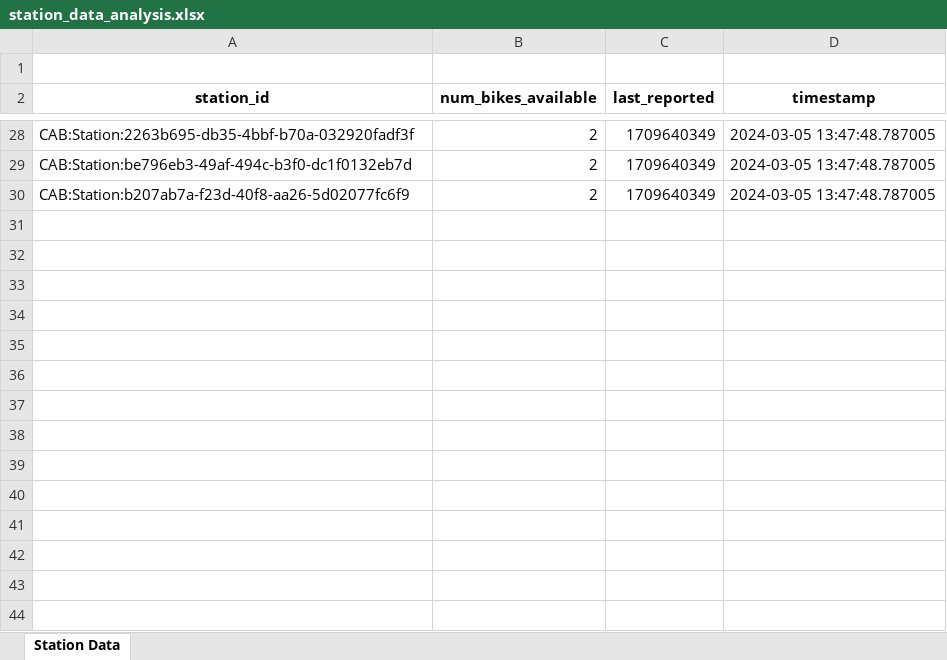
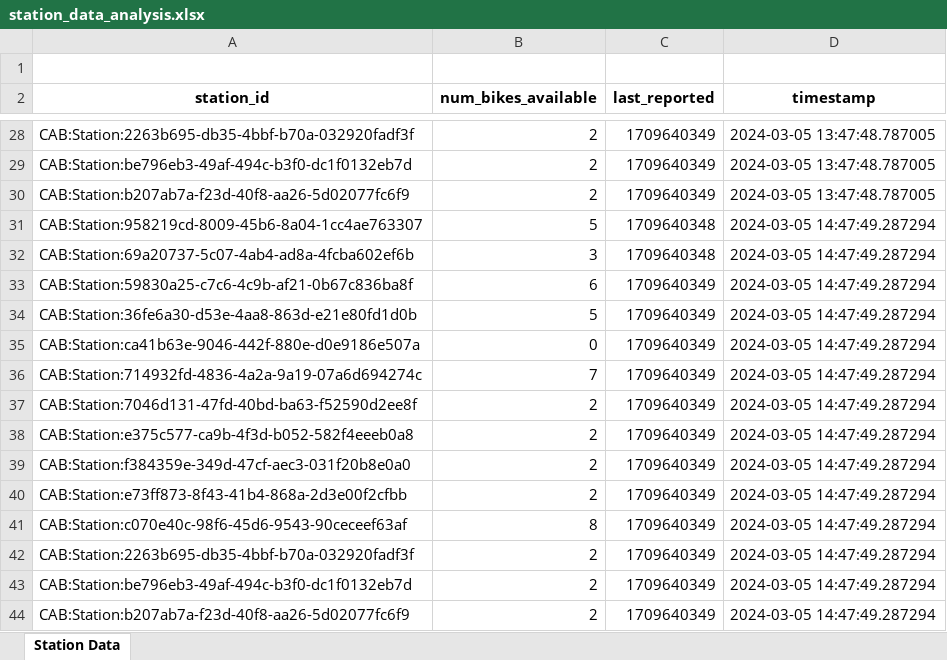
Before and after one commit to Boyvombach/RegioRad, an Excel workbook: station_data_analysis.xlsx, sheet Station Data, drawn as a sheet; only a part is shown, gaps mark what is left out; values as stored, in another font and other column widths than the file's, no borders; the diff names each change by its address in the sheet, - before the commit and + after, or states it on an @@ line.

Commit message:
Tabelle 2

```diff
--- a/station_data_analysis.xlsx (sheet Station Data)
+++ b/station_data_analysis.xlsx (sheet Station Data)
+row 31: CAB:Station:958219cd-8009-45b6-8a04-1cc4ae763307 | 5 | 1709640348 | 2024-03-05 14:47:49.287294
+row 32: CAB:Station:69a20737-5c07-4ab4-ad8a-4fcba602ef6b | 3 | 1709640348 | 2024-03-05 14:47:49.287294
+row 33: CAB:Station:59830a25-c7c6-4c9b-af21-0b67c836ba8f | 6 | 1709640349 | 2024-03-05 14:47:49.287294
+row 34: CAB:Station:36fe6a30-d53e-4aa8-863d-e21e80fd1d0b | 5 | 1709640349 | 2024-03-05 14:47:49.287294
+row 35: CAB:Station:ca41b63e-9046-442f-880e-d0e9186e507a | 0 | 1709640349 | 2024-03-05 14:47:49.287294
+row 36: CAB:Station:714932fd-4836-4a2a-9a19-07a6d694274c | 7 | 1709640349 | 2024-03-05 14:47:49.287294
+row 37: CAB:Station:7046d131-47fd-40bd-ba63-f52590d2ee8f | 2 | 1709640349 | 2024-03-05 14:47:49.287294
+row 38: CAB:Station:e375c577-ca9b-4f3d-b052-582f4eeeb0a8 | 2 | 1709640349 | 2024-03-05 14:47:49.287294
+row 39: CAB:Station:f384359e-349d-47cf-aec3-031f20b8e0a0 | 2 | 1709640349 | 2024-03-05 14:47:49.287294
+row 40: CAB:Station:e73ff873-8f43-41b4-868a-2d3e00f2cfbb | 2 | 1709640349 | 2024-03-05 14:47:49.287294
+row 41: CAB:Station:c070e40c-98f6-45d6-9543-90ceceef63af | 8 | 1709640349 | 2024-03-05 14:47:49.287294
+row 42: CAB:Station:2263b695-db35-4bbf-b70a-032920fadf3f | 2 | 1709640349 | 2024-03-05 14:47:49.287294
+row 43: CAB:Station:be796eb3-49af-494c-b3f0-dc1f0132eb7d | 2 | 1709640349 | 2024-03-05 14:47:49.287294
+row 44: CAB:Station:b207ab7a-f23d-40f8-aa26-5d02077fc6f9 | 2 | 1709640349 | 2024-03-05 14:47:49.287294
```
